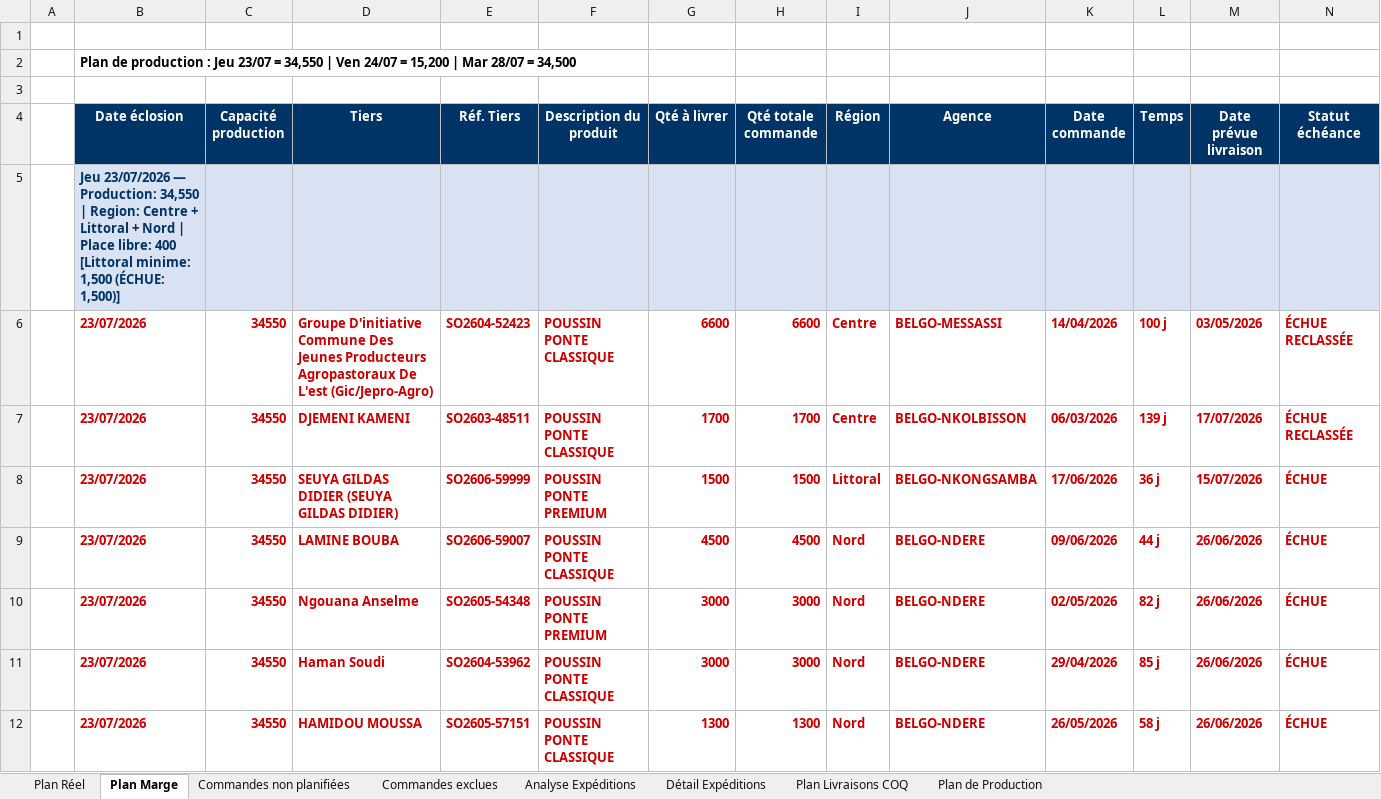
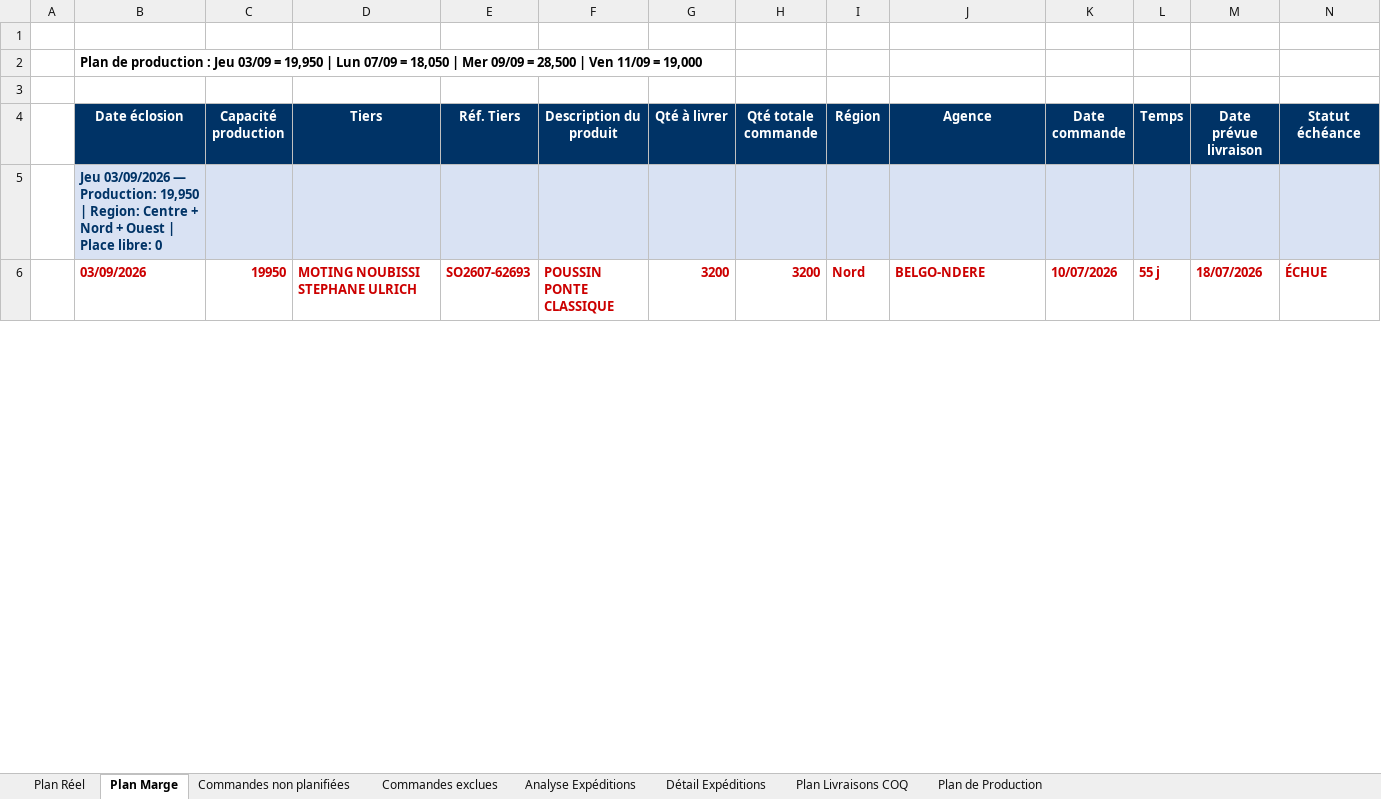
Before and after one commit to frwil/data-analysis, an Excel workbook: Prog poussin/Popo/output/Plan_Livraisons_BELGO_Ponte.xlsx, sheet Plan Marge, drawn as a sheet; only a part is shown; values as stored, in another font and other column widths than the file's, no borders; removed rows and columns are numbered as before the commit, all else as after; rows hold the shown columns only; the diff covers the shown part only; the diff names each change by its address in the sheet, - before the commit and + after, or states it on an @@ line.

```diff
--- a/Prog poussin/Popo/output/Plan_Livraisons_BELGO_Ponte.xlsx (sheet Plan Marge)
+++ b/Prog poussin/Popo/output/Plan_Livraisons_BELGO_Ponte.xlsx (sheet Plan Marge)
-B2 (Date éclosion): …: Jeu 23/07 = 34,550 | Ven 24/07 = 15,200 | Mar 28/07 = 34,500
+B2 (Date éclosion): …: Jeu 03/09 = 19,950 | Lun 07/09 = 18,050 | Mer 09/09 = 28,500 | Ven 11/09 = 19,000
-B5 (Date éclosion): Jeu 23/07/2026 — Production: 34,550 | Region: Centre + Littoral + Nord | Place libre: 400 [Littoral minime: 1,500 (ÉCHUE: 1,500)]
+B5 (Date éclosion): Jeu 03/09/2026 — Production: 19,950 | Region: Centre + Nord + Ouest | Place libre: 0
-row 6:  | 23/07/2026 | 34550 | Groupe D'initiative Commune Des Jeunes Producteurs Agropastoraux De L'est (Gic/Jepro-Agro) | SO2604-52423 | POUSSIN PONTE CLASSIQUE | 6600 | 6600 | Centre | BELGO-MESSASSI | 14/04/2026 | 100 j | 03/05/2026 | ÉCHUE RECLASSÉE
-row 7:  | 23/07/2026 | 34550 | DJEMENI KAMENI | SO2603-48511 | POUSSIN PONTE CLASSIQUE | 1700 | 1700 | Centre | BELGO-NKOLBISSON | 06/03/2026 | 139 j | 17/07/2026 | ÉCHUE RECLASSÉE
-row 8:  | 23/07/2026 | 34550 | SEUYA GILDAS DIDIER (SEUYA GILDAS DIDIER) | SO2606-59999 | POUSSIN PONTE PREMIUM | 1500 | 1500 | Littoral | BELGO-NKONGSAMBA | 17/06/2026 | 36 j | 15/07/2026 | ÉCHUE
-row 9:  | 23/07/2026 | 34550 | LAMINE BOUBA | SO2606-59007 | POUSSIN PONTE CLASSIQUE | 4500 | 4500 | Nord | BELGO-NDERE | 09/06/2026 | 44 j | 26/06/2026 | ÉCHUE
-row 10:  | 23/07/2026 | 34550 | Ngouana Anselme | SO2605-54348 | POUSSIN PONTE PREMIUM | 3000 | 3000 | Nord | BELGO-NDERE | 02/05/2026 | 82 j | 26/06/2026 | ÉCHUE
-B6 (Date éclosion): 23/07/2026
+B6 (Date éclosion): 03/09/2026
-C6 (Capacité production): 34550
+C6 (Capacité production): 19950
-D6 (Tiers): Haman Soudi
+D6 (Tiers): MOTING NOUBISSI STEPHANE ULRICH
-E6 (Réf. Tiers): SO2604-53962
+E6 (Réf. Tiers): SO2607-62693
-G6 (Qté à livrer): 3000
+G6 (Qté à livrer): 3200
-H6 (Qté totale commande): 3000
+H6 (Qté totale commande): 3200
-K6 (Date commande): 29/04/2026
+K6 (Date commande): 10/07/2026
-L6 (Temps): 85 j
+L6 (Temps): 55 j
-M6 (Date prévue livraison): 26/06/2026
+M6 (Date prévue livraison): 18/07/2026
-row 12:  | 23/07/2026 | 34550 | HAMIDOU MOUSSA | SO2605-57151 | POUSSIN PONTE CLASSIQUE | 1300 | 1300 | Nord | BELGO-NDERE | 26/05/2026 | 58 j | 26/06/2026 | ÉCHUE
```
Also changed, not shown: 23 added rows, 23 removed rows, 12 edited cells and cell formats elsewhere in this sheet, sheet Détail Expéditions, sheet Analyse Expéditions, sheet Commandes non planifiées, sheet Plan Réel, sheet Commandes exclues, sheet Plan Livraisons COQ, 1 more sheet, 3 other files.
